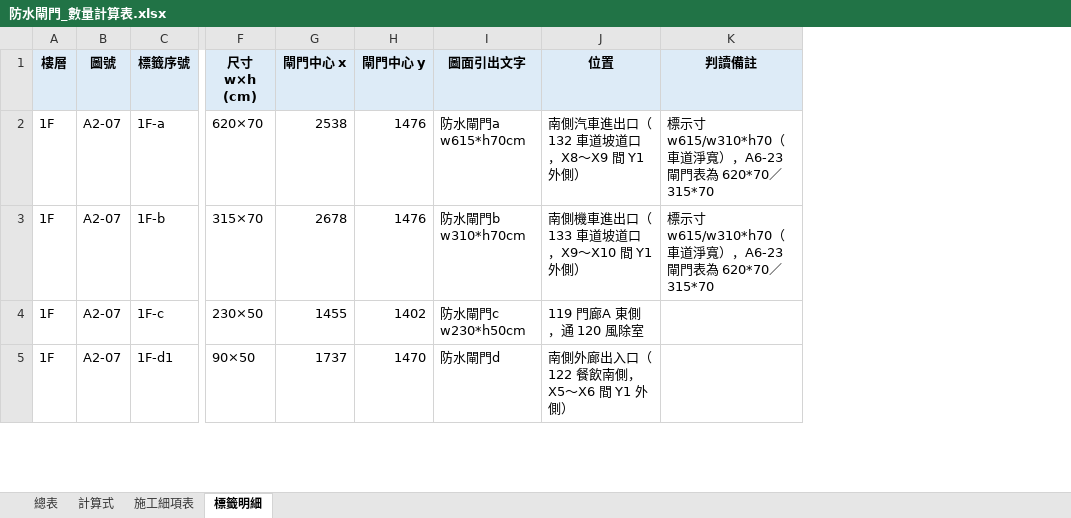
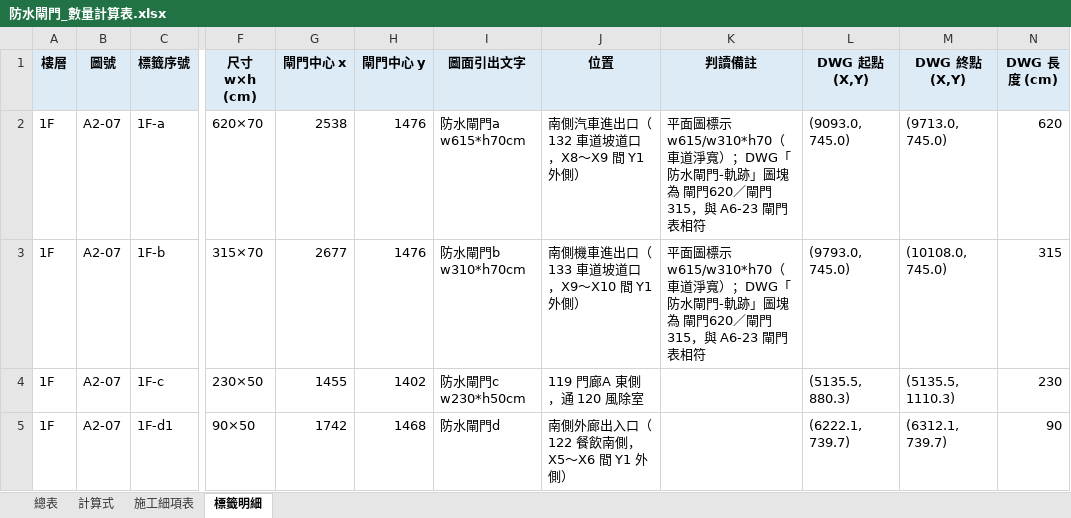
Before and after one commit to ianyuchuang/Cao-Nhuyen-quantity, an Excel workbook: 防水閘門數量/防水閘門_數量計算表.xlsx, sheet 標籤明細, drawn as a sheet; only a part is shown, gaps mark what is left out; values as stored, in another font and other column widths than the file's, no borders; the diff covers the shown part only; the diff names each change by its address in the sheet, - before the commit and + after, or states it on an @@ line.

```diff
--- a/防水閘門數量/防水閘門_數量計算表.xlsx (sheet 標籤明細)
+++ b/防水閘門數量/防水閘門_數量計算表.xlsx (sheet 標籤明細)
+column L (DWG 起點 (X,Y)), rows 2-5: (9093.0, 745.0) | (9793.0, 745.0) | (5135.5, 880.3) | (6222.1, 739.7)
+column M (DWG 終點 (X,Y)), rows 2-5: (9713.0, 745.0) | (10108.0, 745.0) | (5135.5, 1110.3) | (6312.1, 739.7)
+column N (DWG 長度 (cm)), rows 2-5: 620 | 315 | 230 | 90
-K2:K3 (判讀備註): 標示寸 w615/w310*h70（車道淨寬），A6-23 閘門表為 620*70／315*70
+K2:K3 (判讀備註): 平面圖標示 w615/w310*h70（車道淨寬）；DWG「防水閘門-軌跡」圖塊為 閘門620／閘門315，與 A6-23 閘門表相符
-G3 (閘門中心 x): 2678
+G3 (閘門中心 x): 2677
-G5 (閘門中心 x): 1737
+G5 (閘門中心 x): 1742
-H5 (閘門中心 y): 1470
+H5 (閘門中心 y): 1468
```
Also changed, not shown: 9 edited cells elsewhere in this sheet, sheet 計算式, 4 other files.
